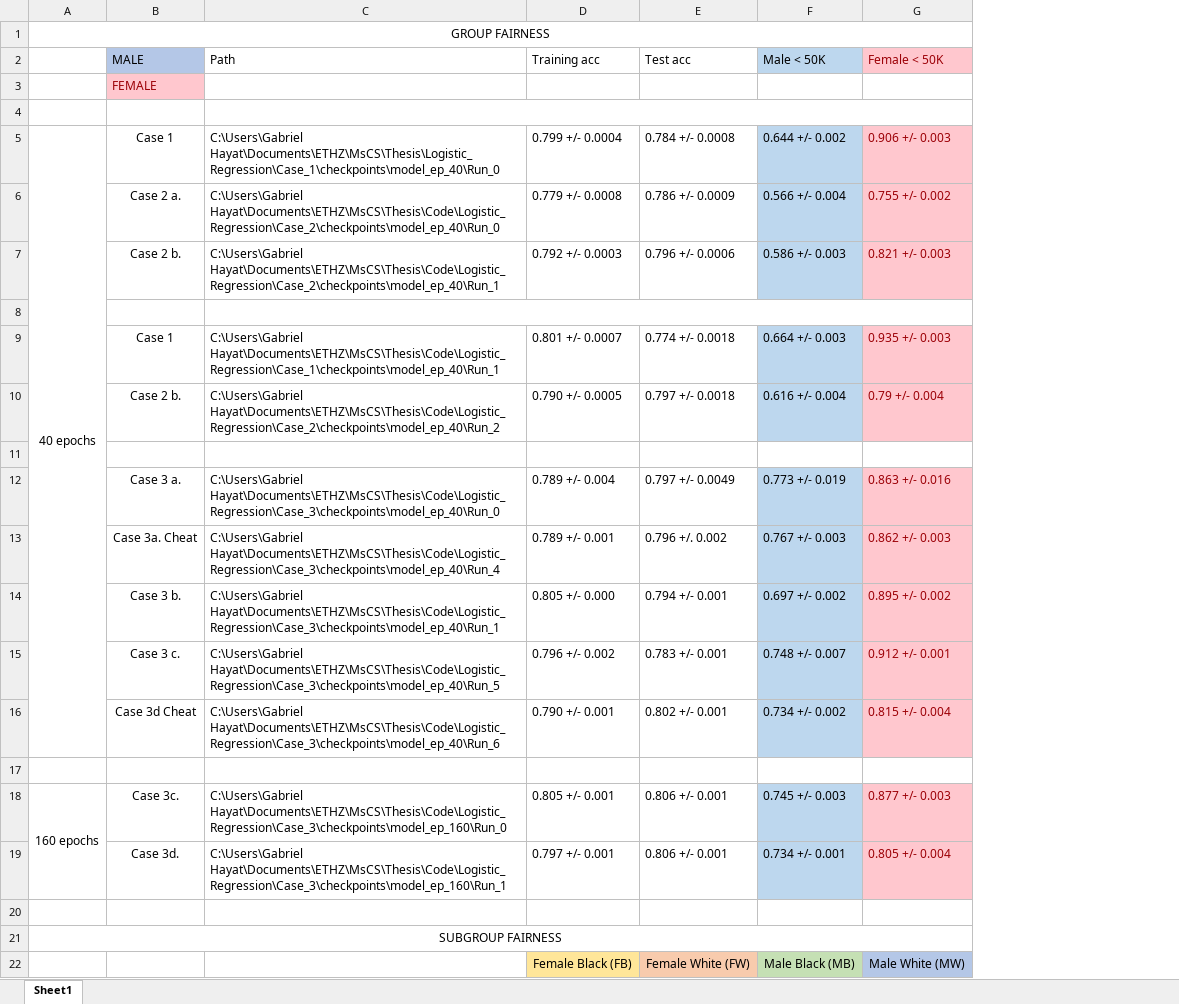
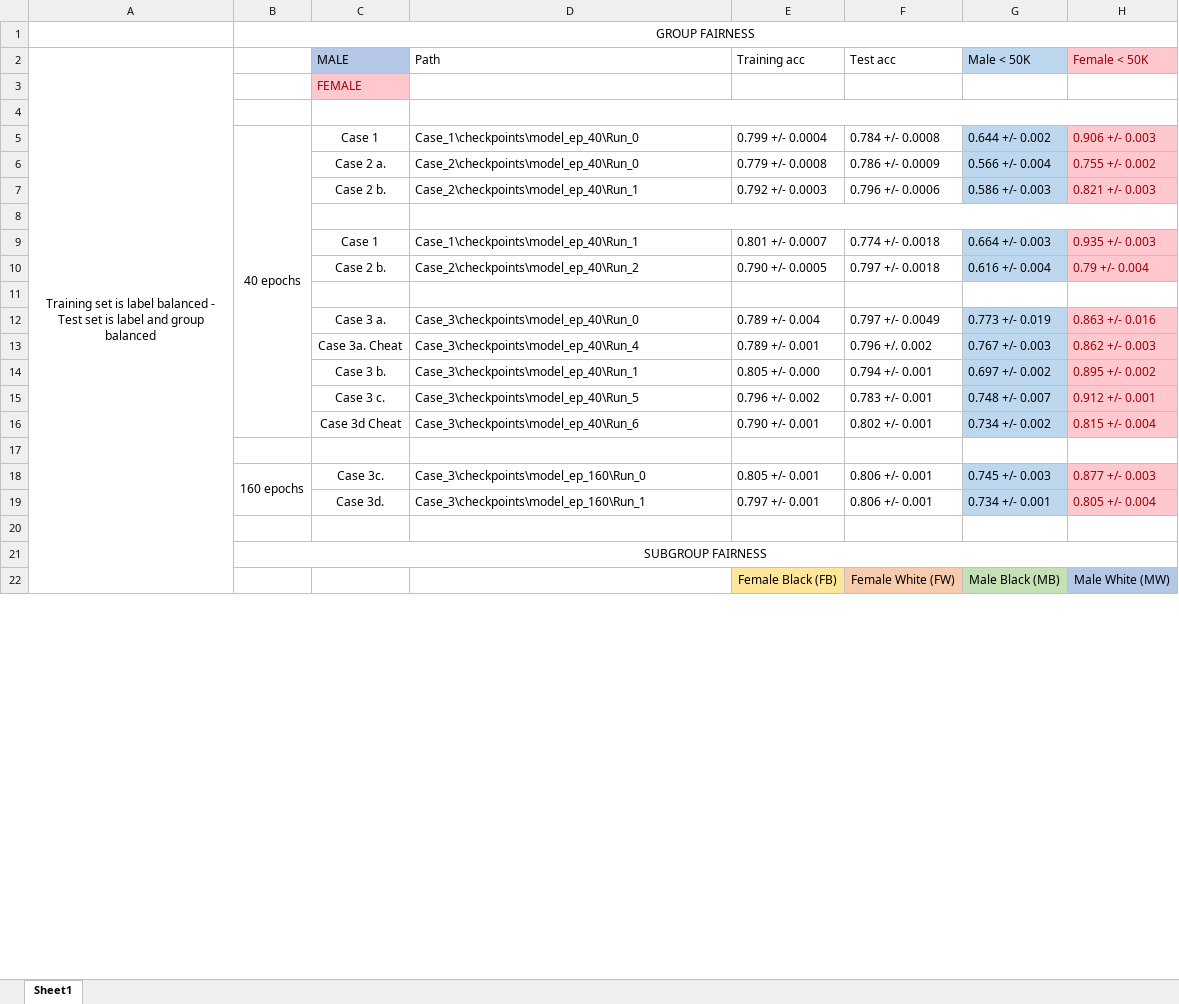
Before and after one commit to ghayat2/Agnostic_Fairness, an Excel workbook: Logistic_Regression/results.xlsx, sheet Sheet1, drawn as a sheet; only a part is shown; values as stored, in another font and other column widths than the file's, no borders; addresses are those after the commit; the diff covers the shown part only; the diff names each change by its address in the sheet, - before the commit and + after, or states it on an @@ line.

```diff
--- a/Logistic_Regression/results.xlsx (sheet Sheet1)
+++ b/Logistic_Regression/results.xlsx (sheet Sheet1)
+column A, row 2: Training set is label balanced - Test set is label and group balanced
-D5 (Path): C:\Users\Gabriel Hayat\Documents\ETHZ\MsCS\Thesis\Logistic_Regression\Case_1\checkpoints\model_ep_40\Run_0
+D5 (Path): Case_1\checkpoints\model_ep_40\Run_0
-D6 (Path): C:\Users\Gabriel Hayat\Documents\ETHZ\MsCS\Thesis\Code\Logistic_Regression\Case_2\checkpoints\model_ep_40\Run_0
+D6 (Path): Case_2\checkpoints\model_ep_40\Run_0
-D7 (Path): C:\Users\Gabriel Hayat\Documents\ETHZ\MsCS\Thesis\Code\Logistic_Regression\Case_2\checkpoints\model_ep_40\Run_1
+D7 (Path): Case_2\checkpoints\model_ep_40\Run_1
-D9 (Path): C:\Users\Gabriel Hayat\Documents\ETHZ\MsCS\Thesis\Code\Logistic_Regression\Case_1\checkpoints\model_ep_40\Run_1
+D9 (Path): Case_1\checkpoints\model_ep_40\Run_1
-D10 (Path): C:\Users\Gabriel Hayat\Documents\ETHZ\MsCS\Thesis\Code\Logistic_Regression\Case_2\checkpoints\model_ep_40\Run_2
+D10 (Path): Case_2\checkpoints\model_ep_40\Run_2
-D12 (Path): C:\Users\Gabriel Hayat\Documents\ETHZ\MsCS\Thesis\Code\Logistic_Regression\Case_3\checkpoints\model_ep_40\Run_0
+D12 (Path): Case_3\checkpoints\model_ep_40\Run_0
-D13 (Path): C:\Users\Gabriel Hayat\Documents\ETHZ\MsCS\Thesis\Code\Logistic_Regression\Case_3\checkpoints\model_ep_40\Run_4
+D13 (Path): Case_3\checkpoints\model_ep_40\Run_4
-D14 (Path): C:\Users\Gabriel Hayat\Documents\ETHZ\MsCS\Thesis\Code\Logistic_Regression\Case_3\checkpoints\model_ep_40\Run_1
+D14 (Path): Case_3\checkpoints\model_ep_40\Run_1
-D15 (Path): C:\Users\Gabriel Hayat\Documents\ETHZ\MsCS\Thesis\Code\Logistic_Regression\Case_3\checkpoints\model_ep_40\Run_5
+D15 (Path): Case_3\checkpoints\model_ep_40\Run_5
-D16 (Path): C:\Users\Gabriel Hayat\Documents\ETHZ\MsCS\Thesis\Code\Logistic_Regression\Case_3\checkpoints\model_ep_40\Run_6
+D16 (Path): Case_3\checkpoints\model_ep_40\Run_6
-D18 (Path): C:\Users\Gabriel Hayat\Documents\ETHZ\MsCS\Thesis\Code\Logistic_Regression\Case_3\checkpoints\model_ep_160\Run_0
+D18 (Path): Case_3\checkpoints\model_ep_160\Run_0
-D19 (Path): C:\Users\Gabriel Hayat\Documents\ETHZ\MsCS\Thesis\Code\Logistic_Regression\Case_3\checkpoints\model_ep_160\Run_1
+D19 (Path): Case_3\checkpoints\model_ep_160\Run_1
```
Also changed, not shown: 8 added rows and 3 edited cells elsewhere in this sheet, 59 other files.
